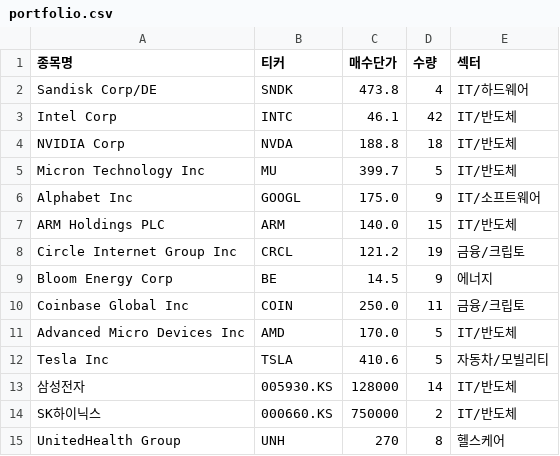
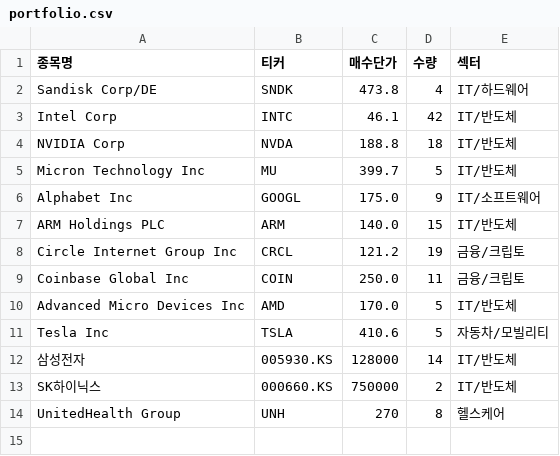
Before and after one commit to Koni4749/stock-portfolio, a CSV file: portfolio.csv, drawn as a sheet; the diff names each change by its address in the sheet, - before the commit and + after, or states it on an @@ line.

Commit message:
Remove Bloom Energy Corp from portfolio
Removed Bloom Energy Corp from the portfolio.

```diff
--- a/portfolio.csv
+++ b/portfolio.csv
-row 9: Bloom Energy Corp | BE | 14.5 | 9 | 에너지
```
